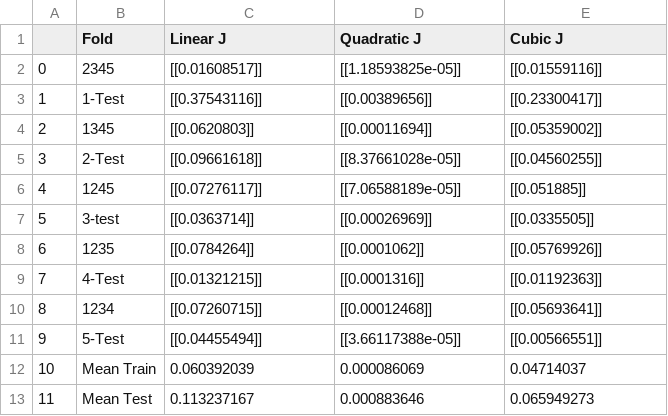
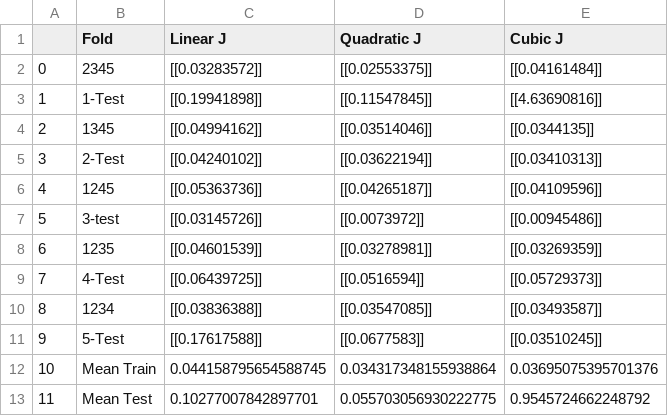
Before and after one commit to DineshchandarR/Semester1_ML_HW, a CSV file: Ravichandran_Dineshchandar_HW1/HW1.csv, drawn as a sheet.

Commit message:
Add files via upload

```diff
--- a/Ravichandran_Dineshchandar_HW1/HW1.csv
+++ b/Ravichandran_Dineshchandar_HW1/HW1.csv
@@ -1,13 +1,13 @@
 ,Fold,Linear J,Quadratic J,Cubic J
-0,2345,[[0.01608517]],[[1.18593825e-05]],[[0.01559116]]
-1,1-Test,[[0.37543116]],[[0.00389656]],[[0.23300417]]
-2,1345,[[0.0620803]],[[0.00011694]],[[0.05359002]]
-3,2-Test,[[0.09661618]],[[8.37661028e-05]],[[0.04560255]]
-4,1245,[[0.07276117]],[[7.06588189e-05]],[[0.051885]]
-5,3-test,[[0.0363714]],[[0.00026969]],[[0.0335505]]
-6,1235,[[0.0784264]],[[0.0001062]],[[0.05769926]]
-7,4-Test,[[0.01321215]],[[0.0001316]],[[0.01192363]]
-8,1234,[[0.07260715]],[[0.00012468]],[[0.05693641]]
-9,5-Test,[[0.04455494]],[[3.66117388e-05]],[[0.00566551]]
-10,Mean Train,0.060392039,0.000086069,0.04714037
-11,Mean Test,0.113237167,0.000883646,0.065949273
+0,2345,[[0.03283572]],[[0.02553375]],[[0.04161484]]
+1,1-Test,[[0.19941898]],[[0.11547845]],[[4.63690816]]
+2,1345,[[0.04994162]],[[0.03514046]],[[0.0344135]]
+3,2-Test,[[0.04240102]],[[0.03622194]],[[0.03410313]]
+4,1245,[[0.05363736]],[[0.04265187]],[[0.04109596]]
+5,3-test,[[0.03145726]],[[0.0073972]],[[0.00945486]]
+6,1235,[[0.04601539]],[[0.03278981]],[[0.03269359]]
+7,4-Test,[[0.06439725]],[[0.0516594]],[[0.05729373]]
+8,1234,[[0.03836388]],[[0.03547085]],[[0.03493587]]
+9,5-Test,[[0.17617588]],[[0.0677583]],[[0.03510245]]
+10,Mean Train,0.044158795654588745,0.034317348155938864,0.03695075395701376
+11,Mean Test,0.10277007842897701,0.055703056930222775,0.9545724662248792
```
